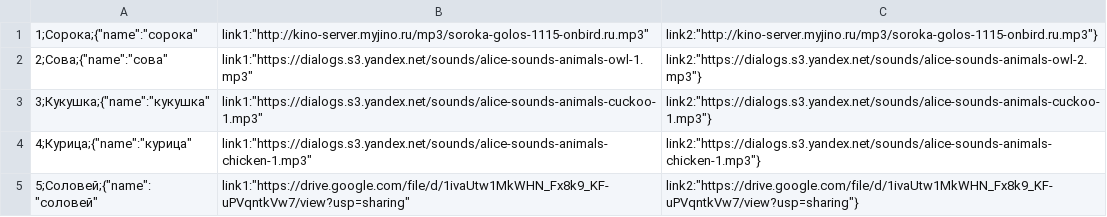
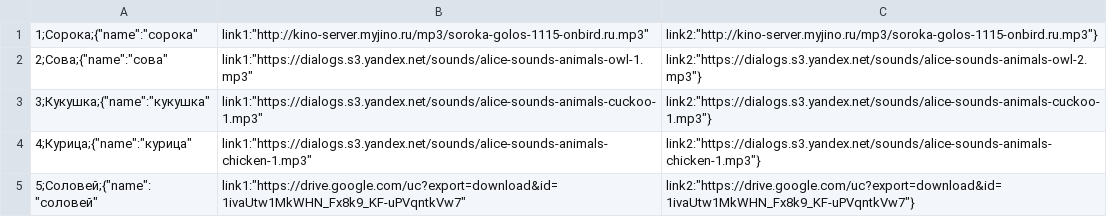
Before and after one commit to demonolock/birdsong, a CSV file: src/birds.csv, drawn as a sheet.

Commit message:
v.shepard@just-ai.com

```diff
--- a/src/birds.csv
+++ b/src/birds.csv
@@ -4,2 +4,2 @@
 4;Курица;{"name":"курица","link1":"https://dialogs.s3.yandex.net/sounds/alice-sounds-animals-chicken-1.mp3","link2":"https://dialogs.s3.yandex.net/sounds/alice-sounds-animals-chicken-1.mp3"}
-5;Соловей;{"name":"соловей","link1":"https://drive.google.com/file/d/1ivaUtw1MkWHN_Fx8k9_KF-uPVqntkVw7/view?usp=sharing","link2":"https://drive.google.com/file/d/1ivaUtw1MkWHN_Fx8k9_KF-uPVqntkVw7/view?usp=sharing"}
+5;Соловей;{"name":"соловей","link1":"https://drive.google.com/uc?export=download&id=1ivaUtw1MkWHN_Fx8k9_KF-uPVqntkVw7","link2":"https://drive.google.com/uc?export=download&id=1ivaUtw1MkWHN_Fx8k9_KF-uPVqntkVw7"}
```
